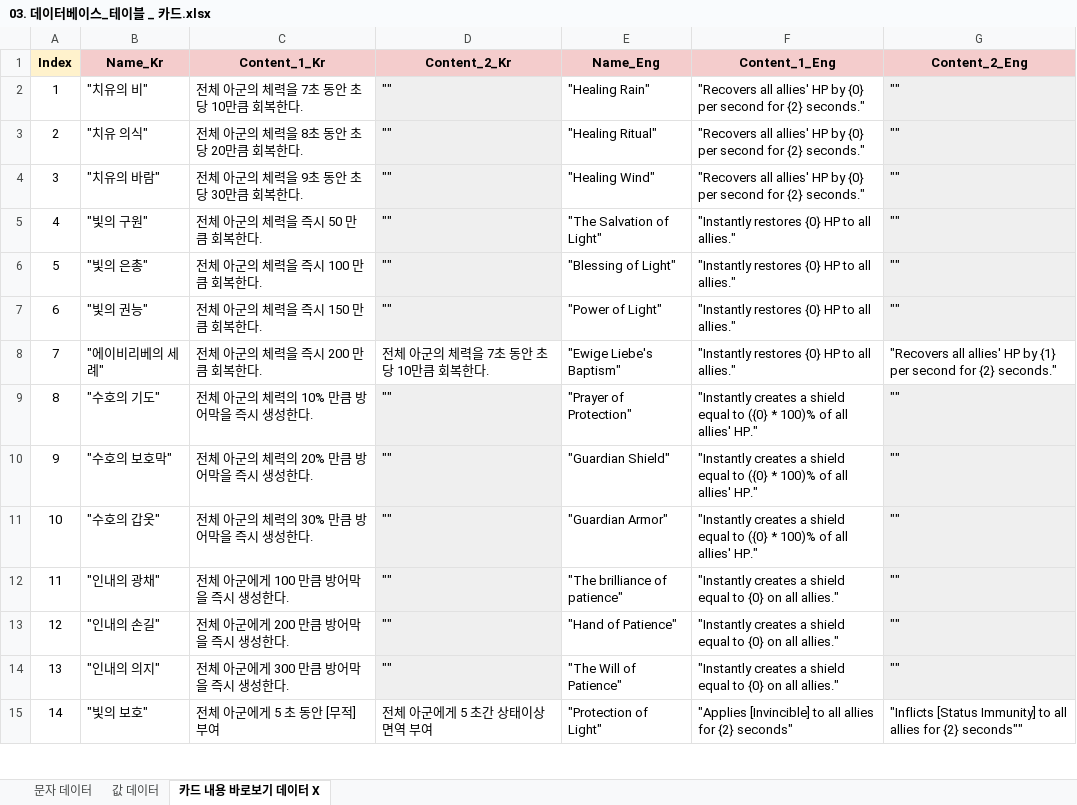
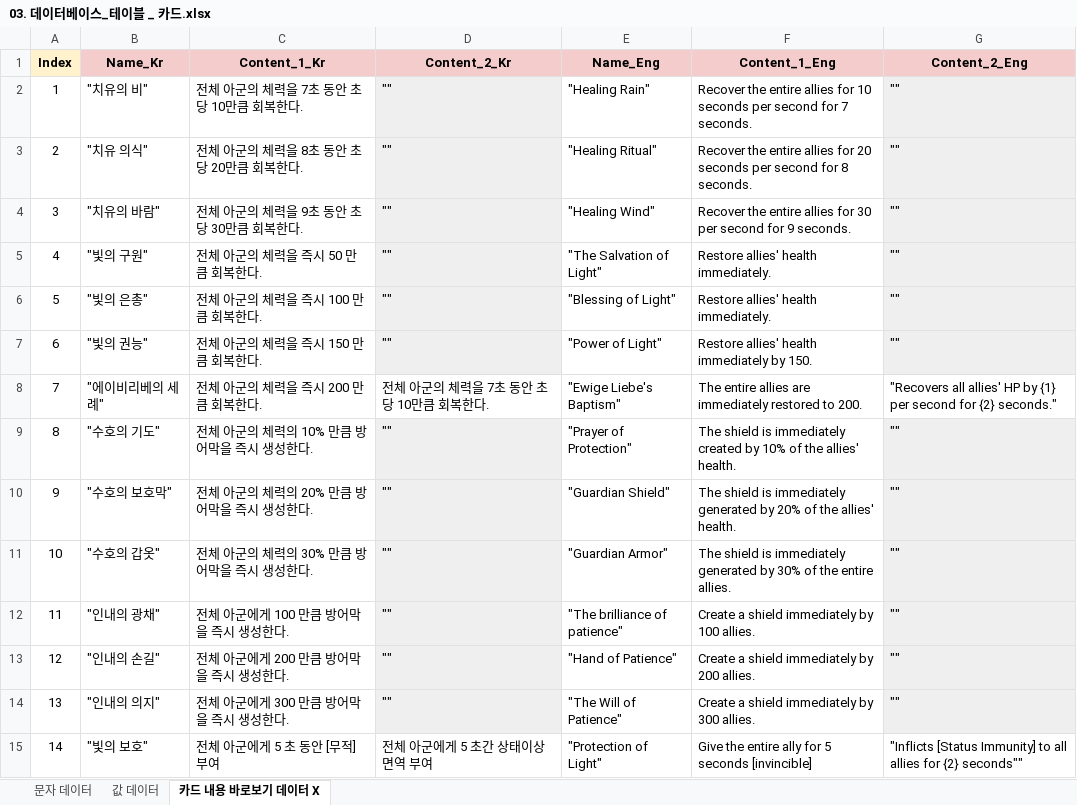
Before and after one commit to TangerinePee1/Game-Planning-documentation, an Excel workbook: 02_데이터베이스(게임 테이블)/03. 데이터베이스_테이블 _ 카드.xlsx, sheet 카드 내용 바로보기 데이터 X, drawn as a sheet; only a part is shown; values as stored, in another font and other column widths than the file's, no borders; charts and pictures not drawn; the diff covers the shown part only; the diff names each change by its address in the sheet, - before the commit and + after, or states it on an @@ line.

```diff
--- a/02_데이터베이스(게임 테이블)/03. 데이터베이스_테이블 _ 카드.xlsx (sheet 카드 내용 바로보기 데이터 X)
+++ b/02_데이터베이스(게임 테이블)/03. 데이터베이스_테이블 _ 카드.xlsx (sheet 카드 내용 바로보기 데이터 X)
-F2 (Content_1_Eng): "Recovers all allies' HP by {0} per second for {2} seconds."
+F2 (Content_1_Eng): Recover the entire allies for 10 seconds per second for 7 seconds.
-F3 (Content_1_Eng): "Recovers all allies' HP by {0} per second for {2} seconds."
+F3 (Content_1_Eng): Recover the entire allies for 20 seconds per second for 8 seconds.
-F4 (Content_1_Eng): "Recovers all allies' HP by {0} per second for {2} seconds."
+F4 (Content_1_Eng): Recover the entire allies for 30 per second for 9 seconds.
-F5:F6 (Content_1_Eng): "Instantly restores {0} HP to all allies."
+F5:F6 (Content_1_Eng): Restore allies' health immediately.
-F7 (Content_1_Eng): "Instantly restores {0} HP to all allies."
+F7 (Content_1_Eng): Restore allies' health immediately by 150.
-F8 (Content_1_Eng): "Instantly restores {0} HP to all allies."
+F8 (Content_1_Eng): The entire allies are immediately restored to 200.
-F9 (Content_1_Eng): "Instantly creates a shield equal to ({0} * 100)% of all allies' HP."
+F9 (Content_1_Eng): The shield is immediately created by 10% of the allies' health.
-F10 (Content_1_Eng): "Instantly creates a shield equal to ({0} * 100)% of all allies' HP."
+F10 (Content_1_Eng): The shield is immediately generated by 20% of the allies' health.
-F11 (Content_1_Eng): "Instantly creates a shield equal to ({0} * 100)% of all allies' HP."
+F11 (Content_1_Eng): The shield is immediately generated by 30% of the entire allies.
-F12 (Content_1_Eng): "Instantly creates a shield equal to {0} on all allies."
+F12 (Content_1_Eng): Create a shield immediately by 100 allies.
-F13 (Content_1_Eng): "Instantly creates a shield equal to {0} on all allies."
+F13 (Content_1_Eng): Create a shield immediately by 200 allies.
-F14 (Content_1_Eng): "Instantly creates a shield equal to {0} on all allies."
+F14 (Content_1_Eng): Create a shield immediately by 300 allies.
-F15 (Content_1_Eng): "Applies [Invincible] to all allies for {2} seconds"
+F15 (Content_1_Eng): Give the entire ally for 5 seconds [invincible]
```
Also changed, not shown: 1 removed row, 22 edited cells and row numbers in column A elsewhere in this sheet, sheet 문자 데이터, sheet 값 데이터, formulas that keep their value, 02_데이터베이스(게임 테이블)/01. 데이터베이스_테이블 _ 영웅.xlsx, 02_데이터베이스(게임 테이블)/04. 데이터베이스_테이블 _ 유물.xlsx, 5 other files.
